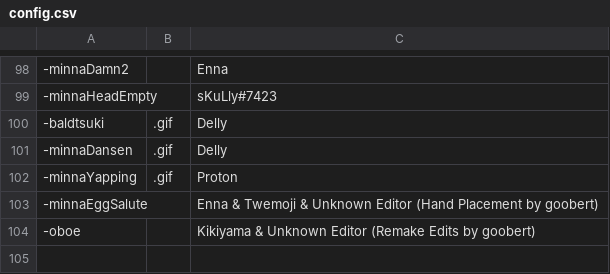
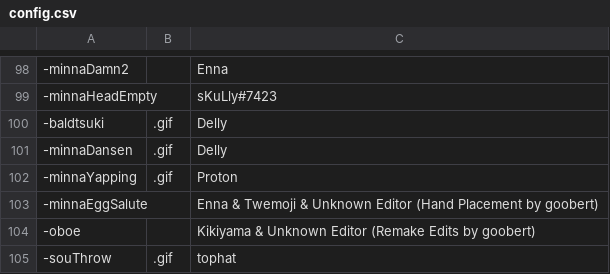
Before and after one commit to AcrylonitrileButadieneStyrene/yno-commumoji, a CSV file: config.csv, drawn as a sheet; only a part is shown, gaps mark what is left out; the diff names each change by its address in the sheet, - before the commit and + after, or states it on an @@ line.

Commit message:
add southrow by tophat (#114)

```diff
--- a/config.csv
+++ b/config.csv
+row 105: -souThrow | .gif | tophat
```
Also changed, not shown: 1 other file.
